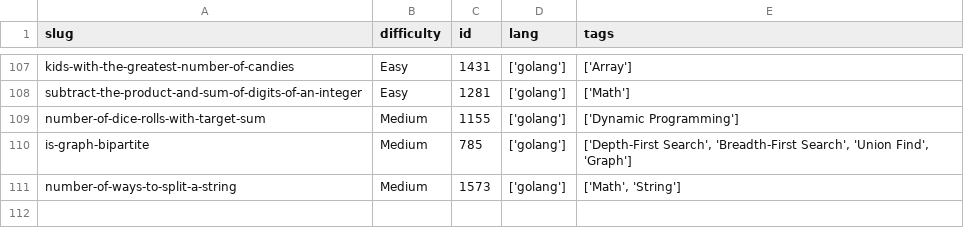
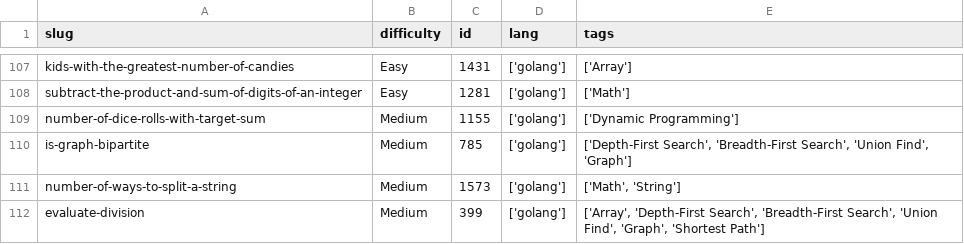
Before and after one commit to dimaglushkov/solutions, a CSV file: leetcode/.meta.csv, drawn as a sheet; only a part is shown, gaps mark what is left out; the diff names each change by its address in the sheet, - before the commit and + after, or states it on an @@ line.

```diff
--- a/leetcode/.meta.csv
+++ b/leetcode/.meta.csv
+row 112: evaluate-division | Medium | 399 | ['golang'] | ['Array', 'Depth-First Search', 'Breadth-First Search', 'Union Find', 'Graph', 'Shortest Path']
```
Also changed, not shown: 5 other files.
